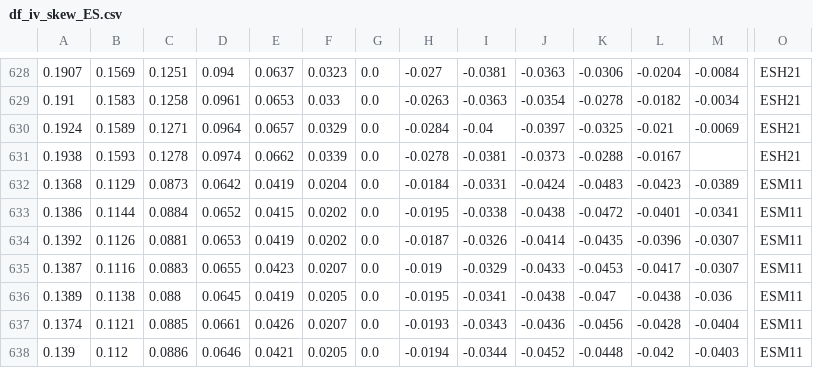
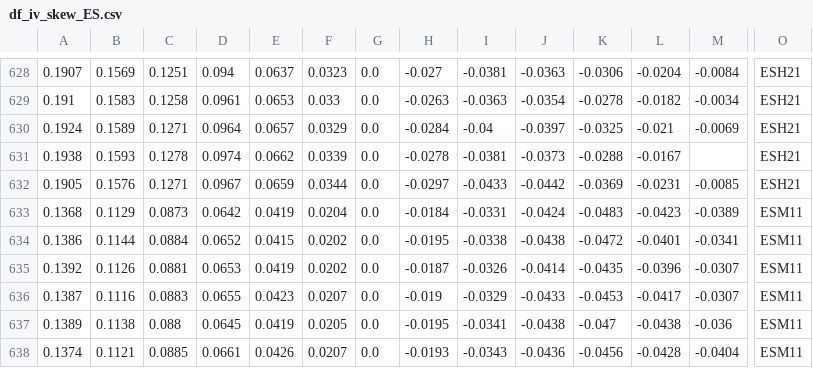
Before and after one commit to bgithub1/volgrid, a CSV file: volgrid/df_iv_skew_ES.csv, drawn as a sheet; only a part is shown, gaps mark what is left out; the shorter side is filled out with more unchanged rows; rows hold the shown columns only; the diff names each change by its address in the sheet, - before the commit and + after, or states it on an @@ line.

```diff
--- a/volgrid/df_iv_skew_ES.csv
+++ b/volgrid/df_iv_skew_ES.csv
+row 632: 0.1905 | 0.1576 | 0.1271 | 0.0967 | 0.0659 | 0.0344 | 0.0 | -0.0297 | -0.0433 | -0.0442 | -0.0369 | -0.0231 | -0.0085 | ESH21
```
Also changed, not shown: volgrid/df_cash_futures_CL.csv, volgrid/df_cash_futures_ES.csv, 9 other files.
